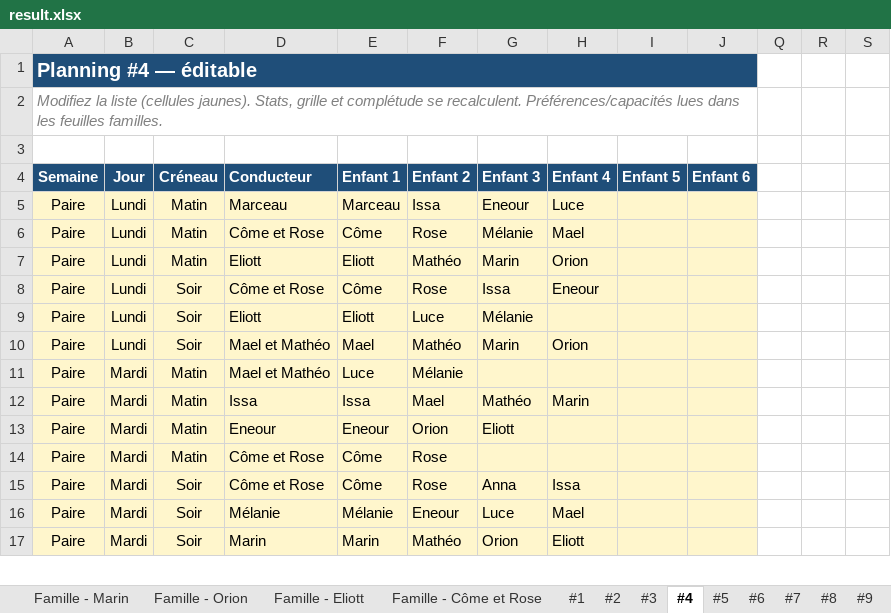
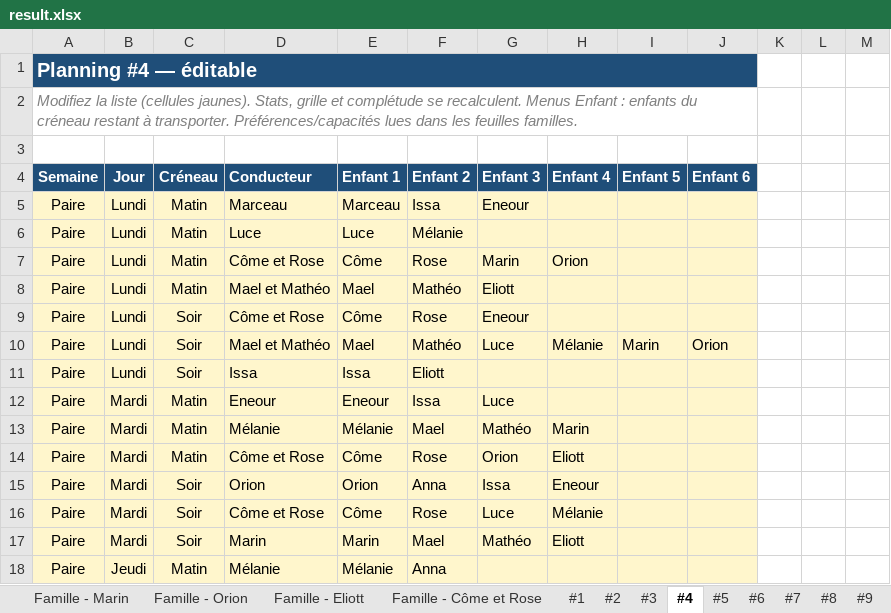
Before and after one commit to swan-benoit/carpool-managment, an Excel workbook: result.xlsx, sheet #4, drawn as a sheet; only a part is shown; values as stored, in another font and other column widths than the file's, no borders; removed rows and columns are numbered as before the commit, all else as after; the diff covers the shown part only; the diff names each change by its address in the sheet, - before the commit and + after, or states it on an @@ line.

```diff
--- a/result.xlsx (sheet #4)
+++ b/result.xlsx (sheet #4)
-A2 (Semaine): …se recalculent. Préférences/capacités lues…
+A2 (Semaine): …se recalculent. Menus Enfant : enfants du créneau restant à transporter. Préférences/capacités lues…
-H5 (Enfant 4): Luce
+H5 (Enfant 4): (empty)
+row 6: Paire | Lundi | Matin | Luce | Luce | Mélanie
-G7 (Enfant 3): Mélanie
+G7 (Enfant 3): Marin
-H7 (Enfant 4): Mael
+H7 (Enfant 4): Orion
-D8 (Conducteur): Eliott
+D8 (Conducteur): Mael et Mathéo
-E8 (Enfant 1): Eliott
+E8 (Enfant 1): Mael
-G8 (Enfant 3): Marin
+G8 (Enfant 3): Eliott
-H8 (Enfant 4): Orion
+H8 (Enfant 4): (empty)
-G9 (Enfant 3): Issa
+G9 (Enfant 3): Eneour
-H9 (Enfant 4): Eneour
+H9 (Enfant 4): (empty)
-row 9: Paire | Lundi | Soir | Eliott | Eliott | Luce | Mélanie
-G10 (Enfant 3): Marin
+G10 (Enfant 3): Luce
-H10 (Enfant 4): Orion
+H10 (Enfant 4): Mélanie
-I10 (Enfant 5): (empty)
+I10 (Enfant 5): Marin
-J10 (Enfant 6): (empty)
+J10 (Enfant 6): Orion
+row 11: Paire | Lundi | Soir | Issa | Issa | Eliott
-D12 (Conducteur): Mael et Mathéo
+D12 (Conducteur): Eneour
-E12 (Enfant 1): Luce
+E12 (Enfant 1): Eneour
-F12 (Enfant 2): Mélanie
+F12 (Enfant 2): Issa
-G12 (Enfant 3): (empty)
+G12 (Enfant 3): Luce
-D13 (Conducteur): Issa
+D13 (Conducteur): Mélanie
-E13 (Enfant 1): Issa
+E13 (Enfant 1): Mélanie
-row 13: Paire | Mardi | Matin | Eneour | Eneour | Orion | Eliott
-G14 (Enfant 3): (empty)
+G14 (Enfant 3): Orion
-H14 (Enfant 4): (empty)
+H14 (Enfant 4): Eliott
+row 15: Paire | Mardi | Soir | Orion | Orion | Anna | Issa | Eneour
-G16 (Enfant 3): Anna
+G16 (Enfant 3): Luce
-H16 (Enfant 4): Issa
+H16 (Enfant 4): Mélanie
-row 16: Paire | Mardi | Soir | Mélanie | Mélanie | Eneour | Luce | Mael
-F17 (Enfant 2): Mathéo
+F17 (Enfant 2): Mael
-G17 (Enfant 3): Orion
+G17 (Enfant 3): Mathéo
+row 18: Paire | Jeudi | Matin | Mélanie | Mélanie | Anna
```
Also changed, not shown: 6 added rows, 9 removed rows, 421 edited cells and cell formats elsewhere in this sheet, sheet #3, sheet #6, sheet #7, sheet #1, sheet #2, sheet #5, 3 more sheets, hidden cells, 8 other files.
